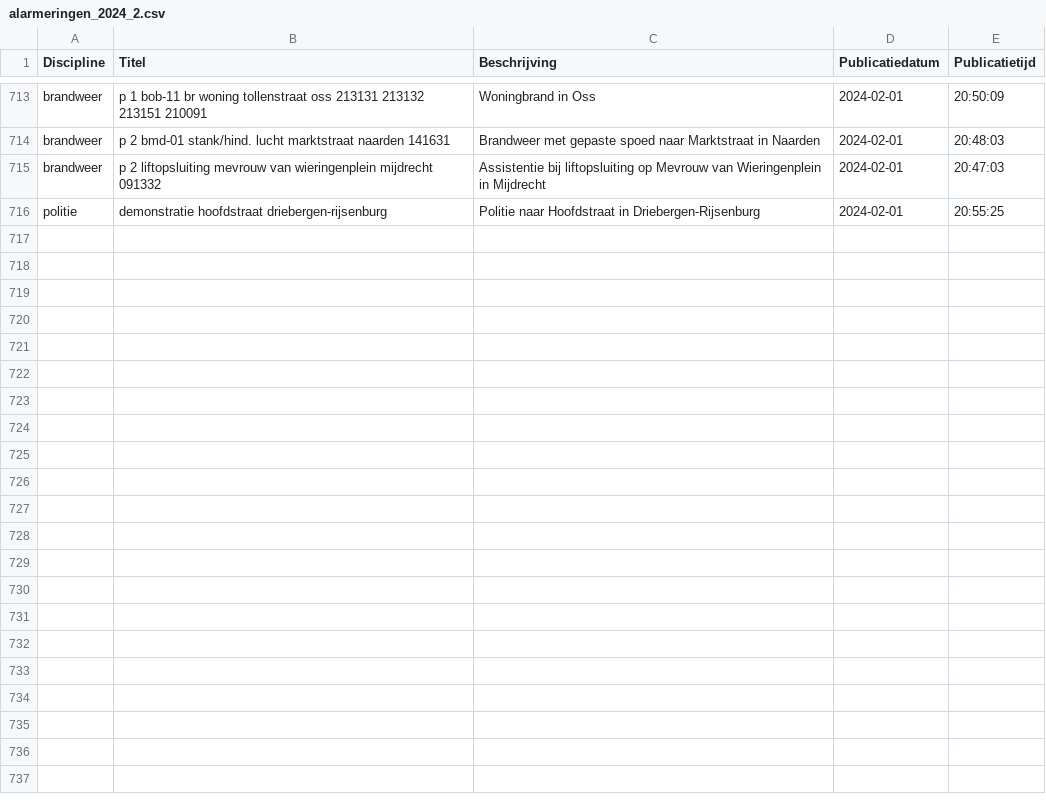
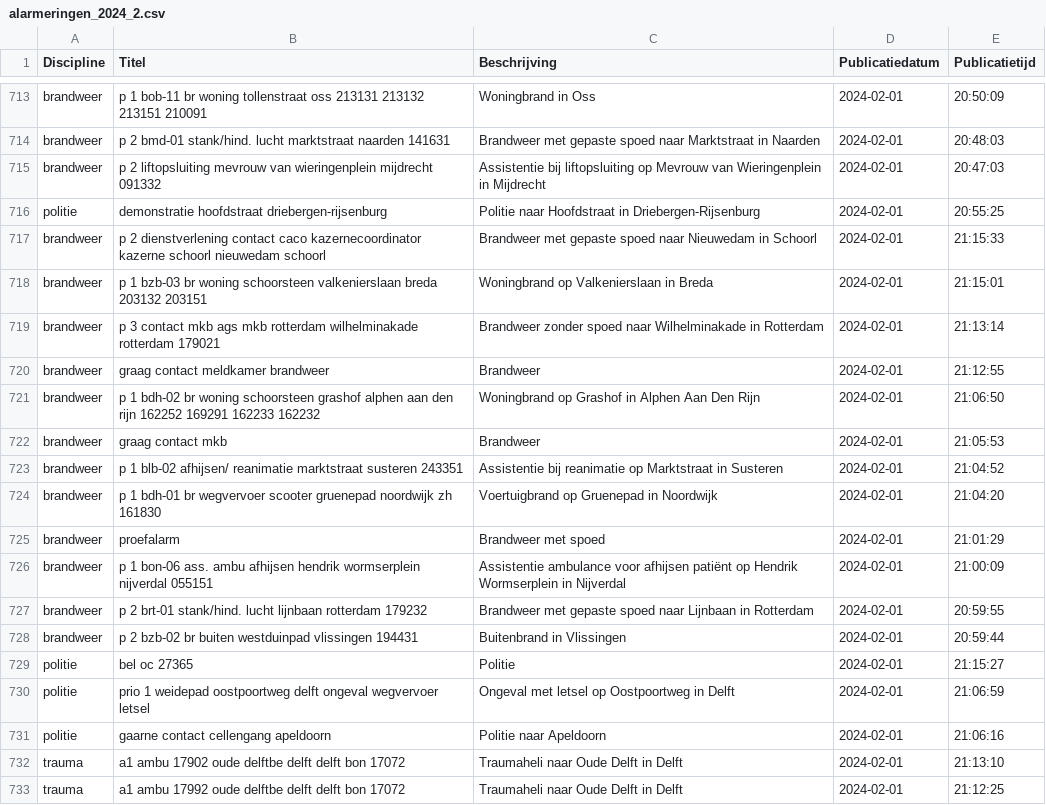
Before and after one commit to maartensiffels/inactief-p2000, a CSV file: data/alarmeringen_2024_2.csv, drawn as a sheet; only a part is shown, gaps mark what is left out.

```diff
--- a/data/alarmeringen_2024_2.csv
+++ b/data/alarmeringen_2024_2.csv
@@ -716 +716,18 @@ brandweer,p 2 liftopsluiting mevrouw van wieringenplein mijdrecht 091332,Assiste
 politie,demonstratie hoofdstraat driebergen-rijsenburg,Politie naar Hoofdstraat in Driebergen-Rijsenburg,2024-02-01,20:55:25
+brandweer,p 2 dienstverlening contact caco kazernecoordinator kazerne schoorl nieuwedam schoorl,Brandweer met gepaste spoed naar Nieuwedam in Schoorl,2024-02-01,21:15:33
+brandweer,p 1 bzb-03 br woning schoorsteen valkenierslaan breda 203132 203151,Woningbrand op Valkenierslaan in Breda,2024-02-01,21:15:01
+brandweer,p 3 contact mkb ags mkb rotterdam wilhelminakade rotterdam 179021,Brandweer zonder spoed naar Wilhelminakade in Rotterdam,2024-02-01,21:13:14
+brandweer,graag contact meldkamer brandweer,Brandweer,2024-02-01,21:12:55
+brandweer,p 1 bdh-02 br woning schoorsteen grashof alphen aan den rijn 162252 169291 162233 162232,Woningbrand op Grashof in Alphen Aan Den Rijn,2024-02-01,21:06:50
+brandweer,graag contact mkb,Brandweer,2024-02-01,21:05:53
+brandweer,p 1 blb-02 afhijsen/ reanimatie marktstraat susteren 243351,Assistentie bij reanimatie op Marktstraat in Susteren,2024-02-01,21:04:52
+brandweer,p 1 bdh-01 br wegvervoer scooter gruenepad noordwijk zh 161830,Voertuigbrand op Gruenepad in Noordwijk,2024-02-01,21:04:20
+brandweer,proefalarm,Brandweer met spoed,2024-02-01,21:01:29
+brandweer,p 1 bon-06 ass. ambu afhijsen hendrik wormserplein nijverdal 055151,Assistentie ambulance voor afhijsen patiënt op Hendrik Wormserplein in Nijverdal,2024-02-01,21:00:09
+brandweer,p 2 brt-01 stank/hind. lucht lijnbaan rotterdam 179232,Brandweer met gepaste spoed naar Lijnbaan in Rotterdam,2024-02-01,20:59:55
+brandweer,p 2 bzb-02 br buiten westduinpad vlissingen 194431,Buitenbrand in Vlissingen,2024-02-01,20:59:44
+politie,bel oc 27365,Politie,2024-02-01,21:15:27
+politie,prio 1 weidepad oostpoortweg delft ongeval wegvervoer letsel,Ongeval met letsel op Oostpoortweg in Delft,2024-02-01,21:06:59
+politie,gaarne contact cellengang apeldoorn,Politie naar Apeldoorn,2024-02-01,21:06:16
+trauma,a1 ambu 17902 oude delftbe delft delft bon 17072,Traumaheli naar Oude Delft in Delft,2024-02-01,21:13:10
+trauma,a1 ambu 17992 oude delftbe delft delft bon 17072,Traumaheli naar Oude Delft in Delft,2024-02-01,21:12:25
```
Also changed, not shown: 2 other files.
